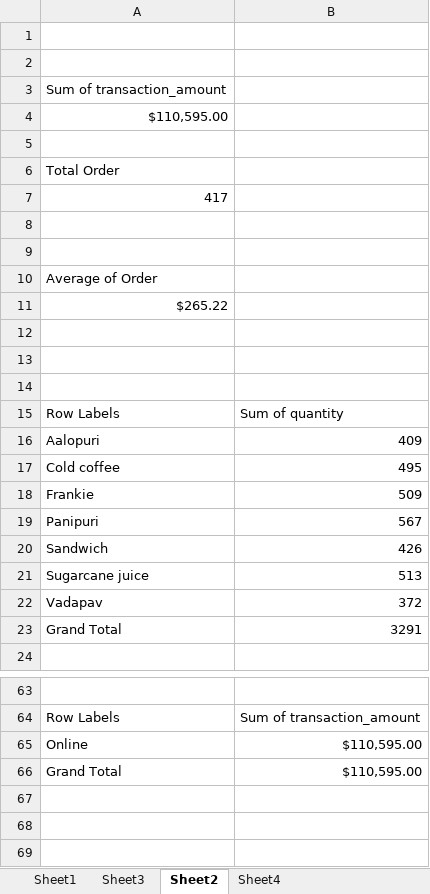
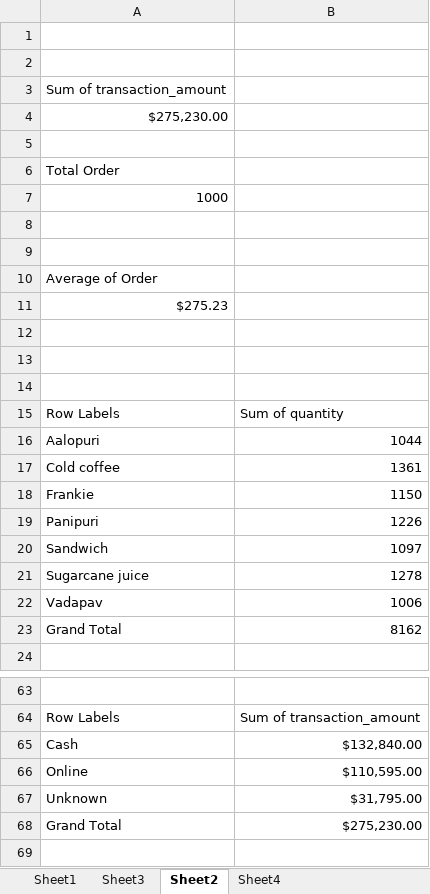
Before and after one commit to udintofa/analisis-data, an Excel workbook: excel-analysis/sales.xlsx, sheet Sheet2, drawn as a sheet; only a part is shown, gaps mark what is left out; values as stored, in another font and other column widths than the file's, no borders; charts and pictures not drawn; removed rows and columns are numbered as before the commit, all else as after; the diff covers the shown part only; the diff names each change by its address in the sheet, - before the commit and + after, or states it on an @@ line.

```diff
--- a/excel-analysis/sales.xlsx (sheet Sheet2)
+++ b/excel-analysis/sales.xlsx (sheet Sheet2)
-A4: $110,595.00
+A4: $275,230.00
-A7: 417
+A7: 1000
-A11: $265.22
+A11: $275.23
-B16: 409
+B16: 1044
-B17: 495
+B17: 1361
-B18: 509
+B18: 1150
-B19: 567
+B19: 1226
-B20: 426
+B20: 1097
-B21: 513
+B21: 1278
-B22: 372
+B22: 1006
-B23: 3291
+B23: 8162
+row 65: Cash | $132,840.00
+row 67: Unknown | $31,795.00
-B68: $110,595.00
+B68: $275,230.00
-row 67: (empty)
-row 68: (empty)
```
Also changed, not shown: 35 edited cells elsewhere in this sheet, sheet Sheet3, sheet Sheet4, charts or pictures, 4 other files.
